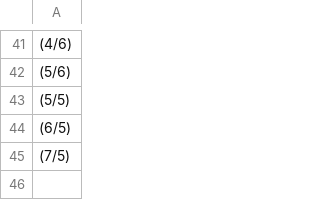
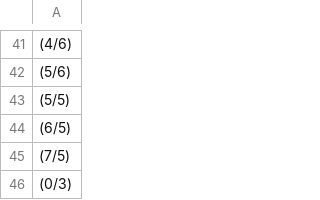
Before and after one commit to mweyrich28/othello, a TSV file: src/main/java/de/lmu/bio/ifi/moves.tsv, drawn as a sheet; only a part is shown, gaps mark what is left out; the diff names each change by its address in the sheet, - before the commit and + after, or states it on an @@ line.

```diff
--- a/src/main/java/de/lmu/bio/ifi/moves.tsv
+++ b/src/main/java/de/lmu/bio/ifi/moves.tsv
+row 46: (0/3)
```
Also changed, not shown: 3 other files.
